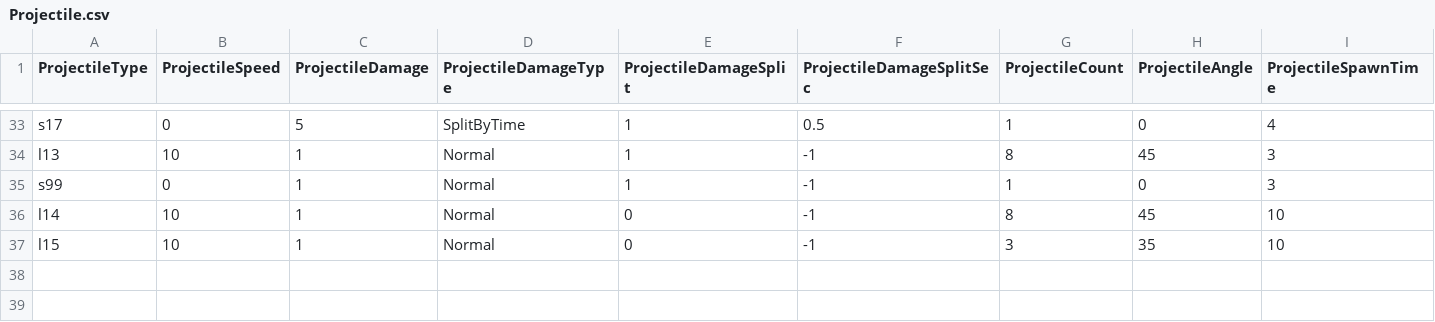
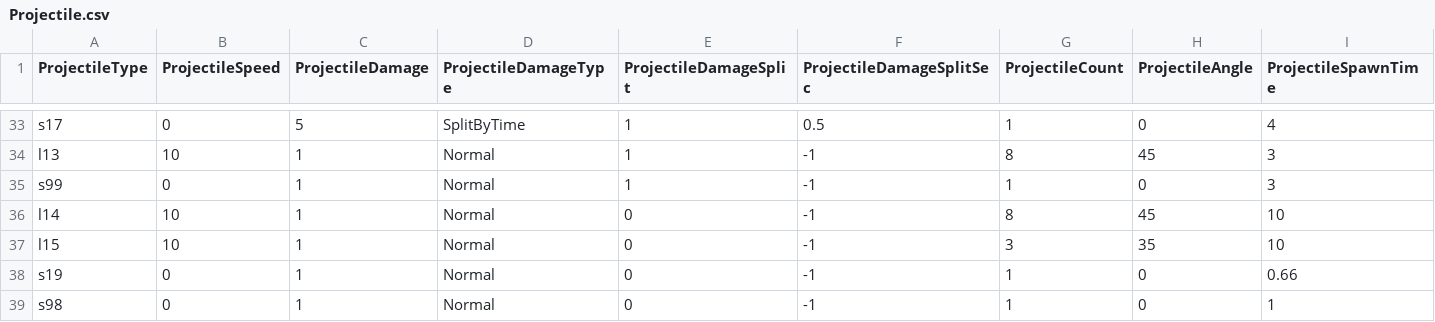
Before and after one commit to yjy1175/AgentCute, a CSV file: Assets/Resources/CSVFile/Projectile.csv, drawn as a sheet; only a part is shown, gaps mark what is left out; rows hold the shown columns only; the diff names each change by its address in the sheet, - before the commit and + after, or states it on an @@ line.

```diff
--- a/Assets/Resources/CSVFile/Projectile.csv
+++ b/Assets/Resources/CSVFile/Projectile.csv
+row 38: s19 | 0 | 1 | Normal | 0 | -1 | 1 | 0 | 0.66
+row 39: s98 | 0 | 1 | Normal | 0 | -1 | 1 | 0 | 1
```
Also changed, not shown: Assets/Resources/CSVFile/MonsterData.csv, Assets/Resources/CSVFile/Skill.csv, 6 other files.
